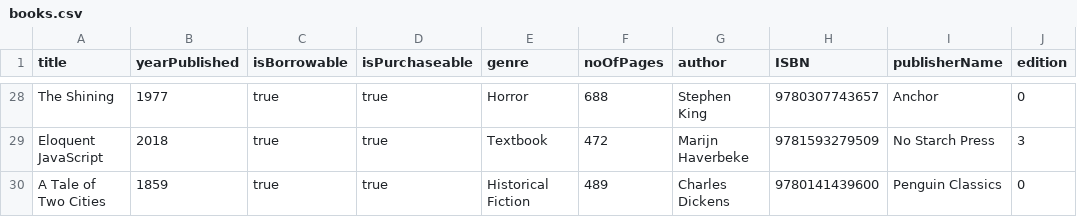
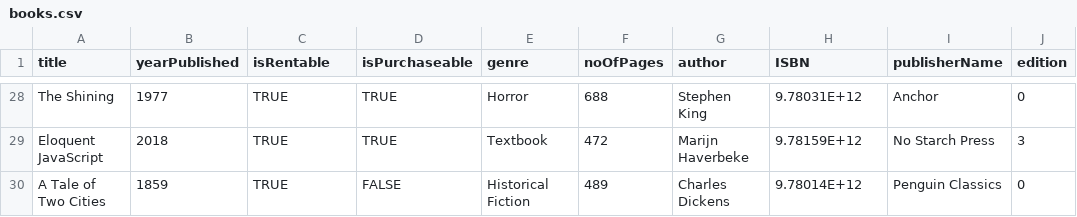
Before and after one commit to ahan10/LibManager, a CSV file: database/books.csv, drawn as a sheet; only a part is shown, gaps mark what is left out; the diff covers the shown part only; the diff names each change by its address in the sheet, - before the commit and + after, or states it on an @@ line.

```diff
--- a/database/books.csv
+++ b/database/books.csv
-C1: isBorrowable
+C1: isRentable
-C28:C30 (isRentable): true
+C28:C30 (isRentable): TRUE
-D28:D29 (isPurchaseable): true
+D28:D29 (isPurchaseable): TRUE
-H28 (ISBN): 9780307743657
+H28 (ISBN): 9.78031E+12
-H29 (ISBN): 9781593279509
+H29 (ISBN): 9.78159E+12
-D30 (isPurchaseable): true
+D30 (isPurchaseable): FALSE
-H30 (ISBN): 9780141439600
+H30 (ISBN): 9.78014E+12
```
Also changed, not shown: 79 edited cells elsewhere in this file, 8 other files.
